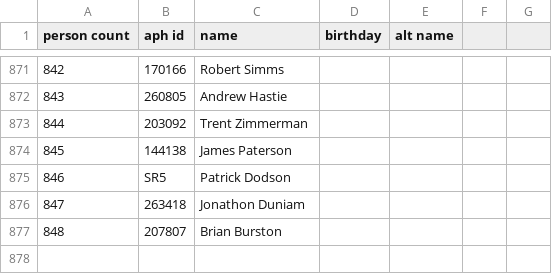
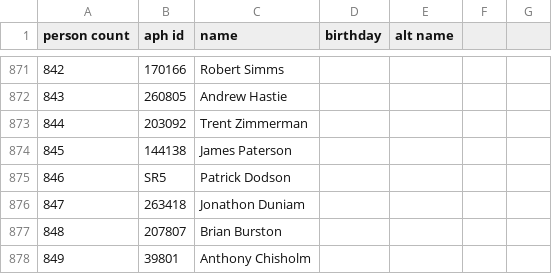
Before and after one commit to openaustralia/openaustralia-parser, a CSV file: data/people.csv, drawn as a sheet; only a part is shown, gaps mark what is left out; the diff names each change by its address in the sheet, - before the commit and + after, or states it on an @@ line.

```diff
--- a/data/people.csv
+++ b/data/people.csv
+row 878: 849 | 39801 | Anthony Chisholm
```
Also changed, not shown: data/senators.csv.
